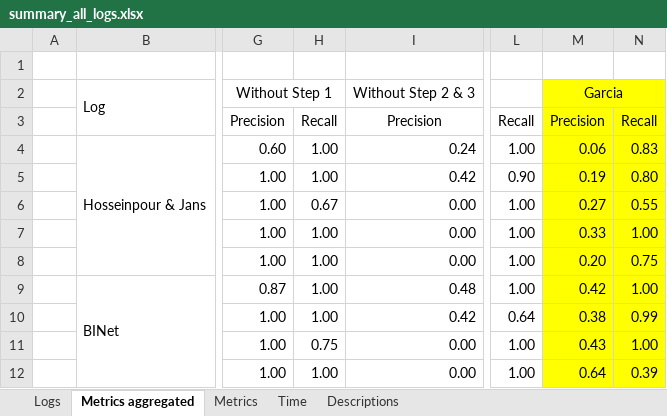
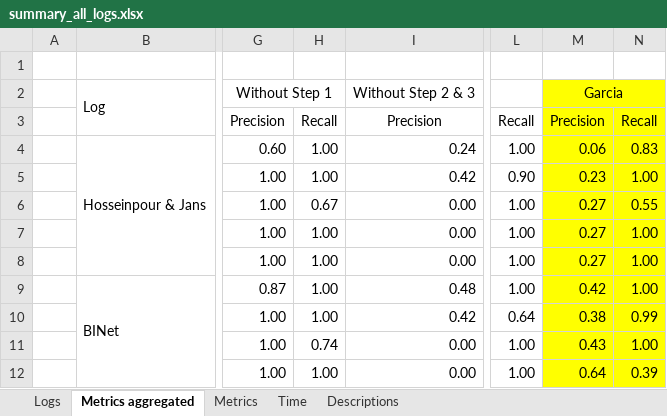
Before and after one commit to michaelgrohs/dev_patt_cond_bpm, an Excel workbook: Evaluation/Results/summary_all_logs.xlsx, sheet Metrics aggregated, drawn as a sheet; only a part is shown, gaps mark what is left out; values as stored, in another font and other column widths than the file's, no borders; the diff names each change by its address in the sheet, - before the commit and + after, or states it on an @@ line.

```diff
--- a/Evaluation/Results/summary_all_logs.xlsx (sheet Metrics aggregated)
+++ b/Evaluation/Results/summary_all_logs.xlsx (sheet Metrics aggregated)
-M5: 0.19
+M5: 0.23
-N5: 0.80
+N5: 1.00
-M7: 0.33
+M7: 0.27
-M8: 0.20
+M8: 0.27
-N8: 0.75
+N8: 1.00
-H11: 0.75
+H11: 0.74
```
Also changed, not shown: sheet Metrics, Evaluation/Results/hosseinpour_jans_final.xlsx, 4 other files.
